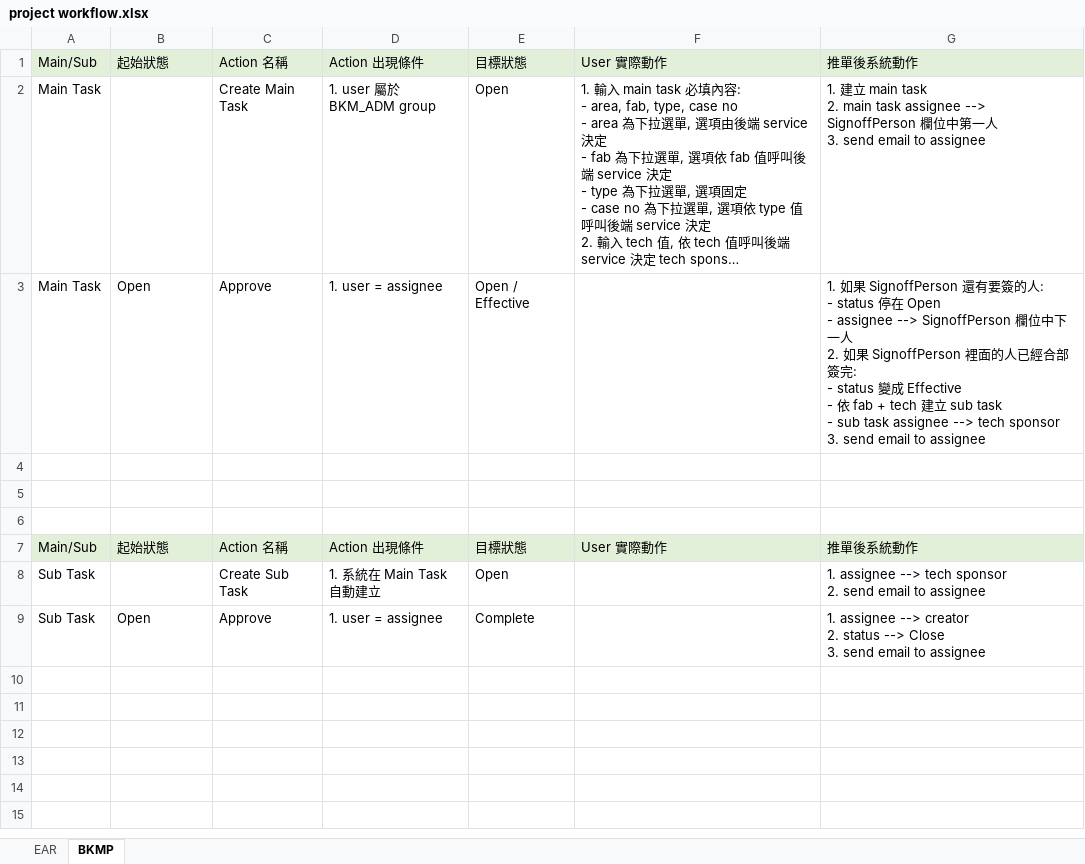
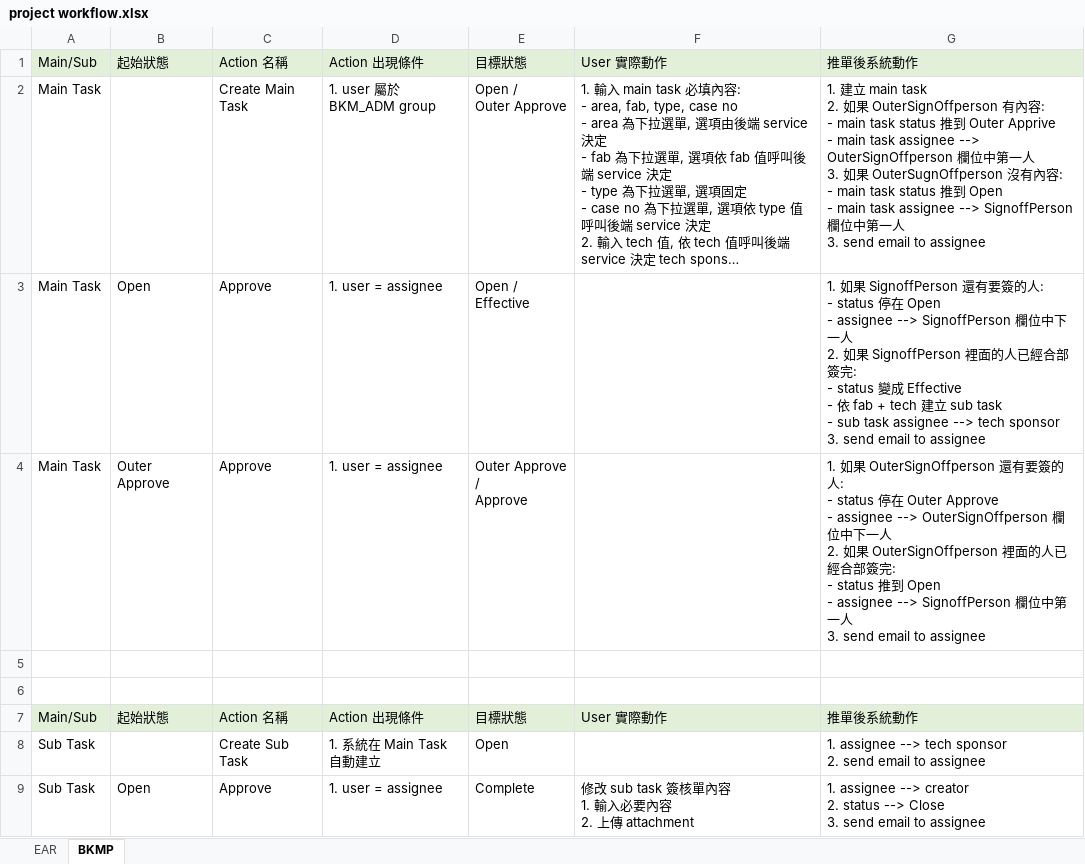
Before and after one commit to balachuang/LittleHtmlTools, an Excel workbook: OnlineBookmark/bookmarks/projects/project workflow.xlsx, sheet BKMP, drawn as a sheet; long unchanged cells end in …; values as stored, in another font and other column widths than the file's, no borders; ↵ is a line break in a cell; the diff names each change by its address in the sheet, - before the commit and + after, or states it on an @@ line.

Commit message:
modify proj.workflow

```diff
--- a/OnlineBookmark/bookmarks/projects/project workflow.xlsx (sheet BKMP)
+++ b/OnlineBookmark/bookmarks/projects/project workflow.xlsx (sheet BKMP)
-E2: Open
+E2: Open / ↵ Outer Approve
-G2: …task ↵ 2. main task…
+G2: …task ↵ 2. 如果 OuterSignOffperson 有內容: ↵ - main task status 推到 Outer Apprive ↵ - main task assignee --> OuterSignOffperson 欄位中第一人 ↵ 3. 如果 OuterSugnOffperson 沒有內容: ↵ - main task status 推到 Open ↵ - main task…
-E3: Open / Effective
+E3: Open / ↵ Effective
-row 4: (empty)
+row 4: Main Task | Outer Approve | Approve | 1. user = assignee | Outer Approve / ↵ Approve |  | 1. 如果 OuterSignOffperson 還有要簽的人: ↵ - status 停在 Outer Approve ↵ - assignee --> OuterSignOffperson 欄位中下一人 ↵ 2. 如果 OuterSignOffperson 裡面的人已經合部簽完: ↵ - status 推到 Open ↵ - assignee --> SignoffPerson 欄位中第一人 ↵ 3. send email to assignee
-F9: (empty)
+F9: 修改 sub task 簽核單內容 ↵ 1. 輸入必要內容 ↵ 2. 上傳 attachment
```
Also changed, not shown: 2 other files.
